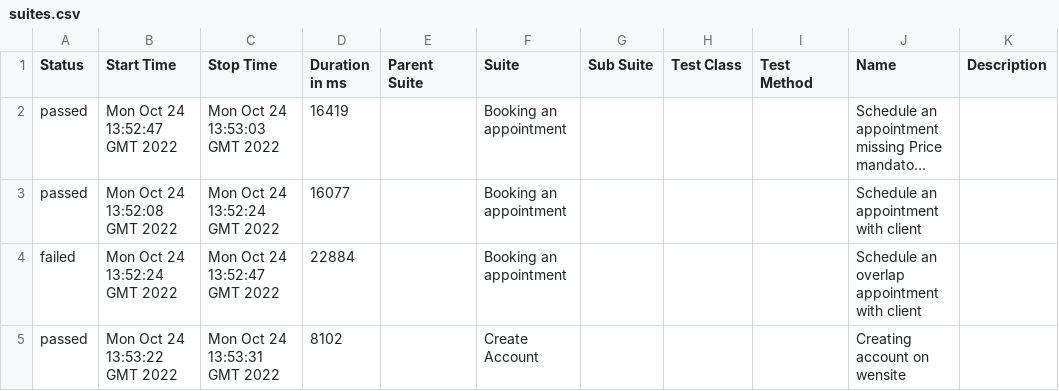
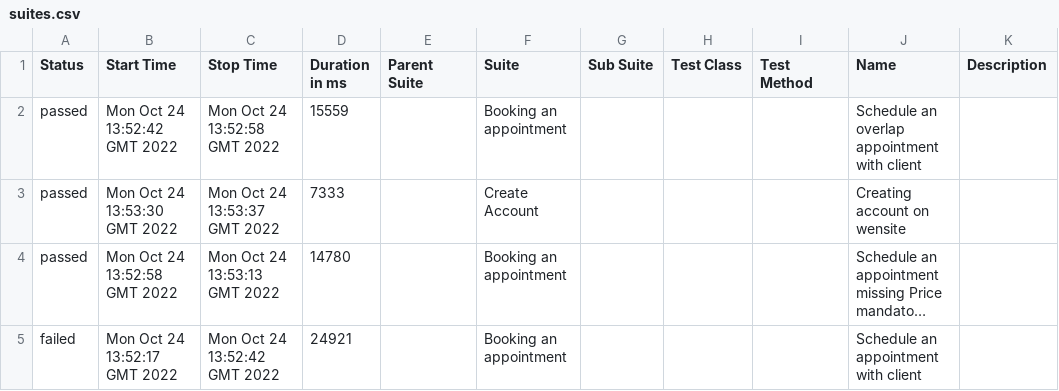
Before and after one commit to LucileneMartins/practiceSpaceHealth, a CSV file: 8/data/suites.csv, drawn as a sheet; long unchanged cells end in …; removed rows and columns are numbered as before the commit, all else as after; the diff names each change by its address in the sheet, - before the commit and + after, or states it on an @@ line.

```diff
--- a/8/data/suites.csv
+++ b/8/data/suites.csv
+row 2: passed | Mon Oct 24 13:52:42 GMT 2022 | Mon Oct 24 13:52:58 GMT 2022 | 15559 |  | Booking an appointment |  |  |  | Schedule an overlap appointment with client
+row 3: passed | Mon Oct 24 13:53:30 GMT 2022 | Mon Oct 24 13:53:37 GMT 2022 | 7333 |  | Create Account |  |  |  | Creating account on wensite
-B4 (Start Time): Mon Oct 24 13:52:47 GMT 2022
+B4 (Start Time): Mon Oct 24 13:52:58 GMT 2022
-C4 (Stop Time): Mon Oct 24 13:53:03 GMT 2022
+C4 (Stop Time): Mon Oct 24 13:53:13 GMT 2022
-D4 (Duration in ms): 16419
+D4 (Duration in ms): 14780
-row 3: passed | Mon Oct 24 13:52:08 GMT 2022 | Mon Oct 24 13:52:24 GMT 2022 | 16077 |  | Booking an appointment |  |  |  | Schedule an appointment with client
-B5 (Start Time): Mon Oct 24 13:52:24 GMT 2022
+B5 (Start Time): Mon Oct 24 13:52:17 GMT 2022
-C5 (Stop Time): Mon Oct 24 13:52:47 GMT 2022
+C5 (Stop Time): Mon Oct 24 13:52:42 GMT 2022
-D5 (Duration in ms): 22884
+D5 (Duration in ms): 24921
-J5 (Name): Schedule an overlap appointment with client
+J5 (Name): Schedule an appointment with client
-row 5: passed | Mon Oct 24 13:53:22 GMT 2022 | Mon Oct 24 13:53:31 GMT 2022 | 8102 |  | Create Account |  |  |  | Creating account on wensite
```
Also changed, not shown: 28 other files.
